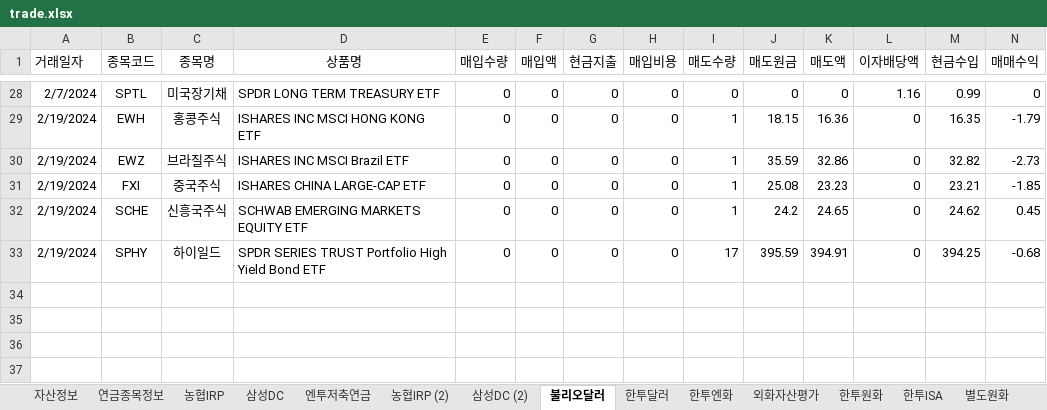
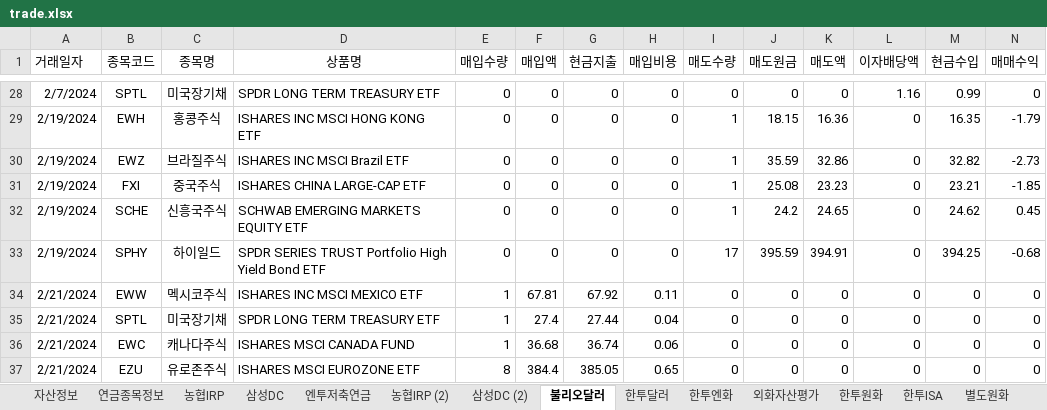
Before and after one commit to maeng-gun/my_asset, an Excel workbook: trade.xlsx, sheet 불리오달러, drawn as a sheet; only a part is shown, gaps mark what is left out; values as stored, in another font and other column widths than the file's, no borders; table styles not drawn; rows hold the shown columns only; the diff covers the shown part only; the diff names each change by its address in the sheet, - before the commit and + after, or states it on an @@ line.

```diff
--- a/trade.xlsx (sheet 불리오달러)
+++ b/trade.xlsx (sheet 불리오달러)
+row 34: 2/21/2024 | EWW | 멕시코주식 | ISHARES INC MSCI MEXICO ETF | 1 | 67.81 | 67.92 | 0.11 | 0 | 0 | 0 | 0 | 0 | 0
+row 35: 2/21/2024 | SPTL | 미국장기채 | SPDR LONG TERM TREASURY ETF | 1 | 27.4 | 27.44 | 0.04 | 0 | 0 | 0 | 0 | 0 | 0
+row 36: 2/21/2024 | EWC | 캐나다주식 | ISHARES MSCI CANADA FUND | 1 | 36.68 | 36.74 | 0.06 | 0 | 0 | 0 | 0 | 0 | 0
+row 37: 2/21/2024 | EZU | 유로존주식 | ISHARES MSCI EUROZONE ETF | 8 | 384.4 | 385.05 | 0.65 | 0 | 0 | 0 | 0 | 0 | 0
```
Also changed, not shown: 39 edited cells elsewhere in this sheet, sheet 한투원화, sheet 한투달러, sheet 자산정보, sheet 한투엔화, sheet 외화자산평가, sheet 별도원화, 1 more sheet, formulas that keep their value, 2 other files.
